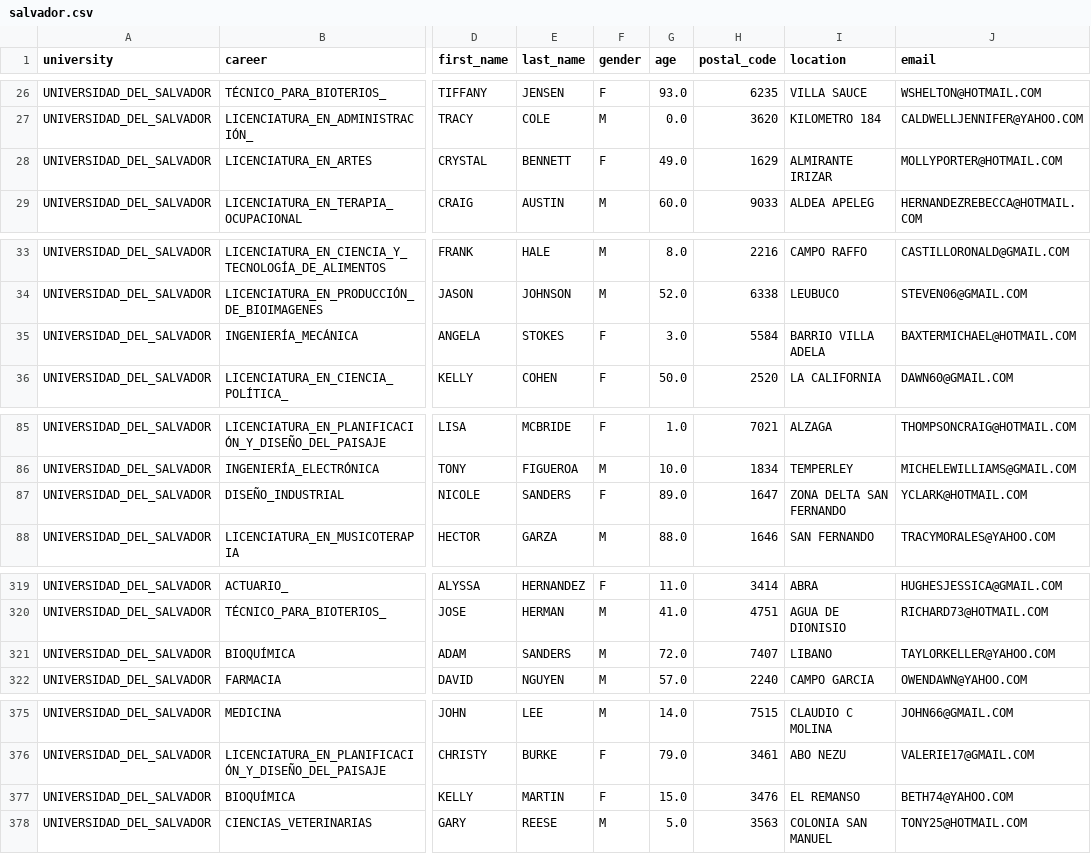
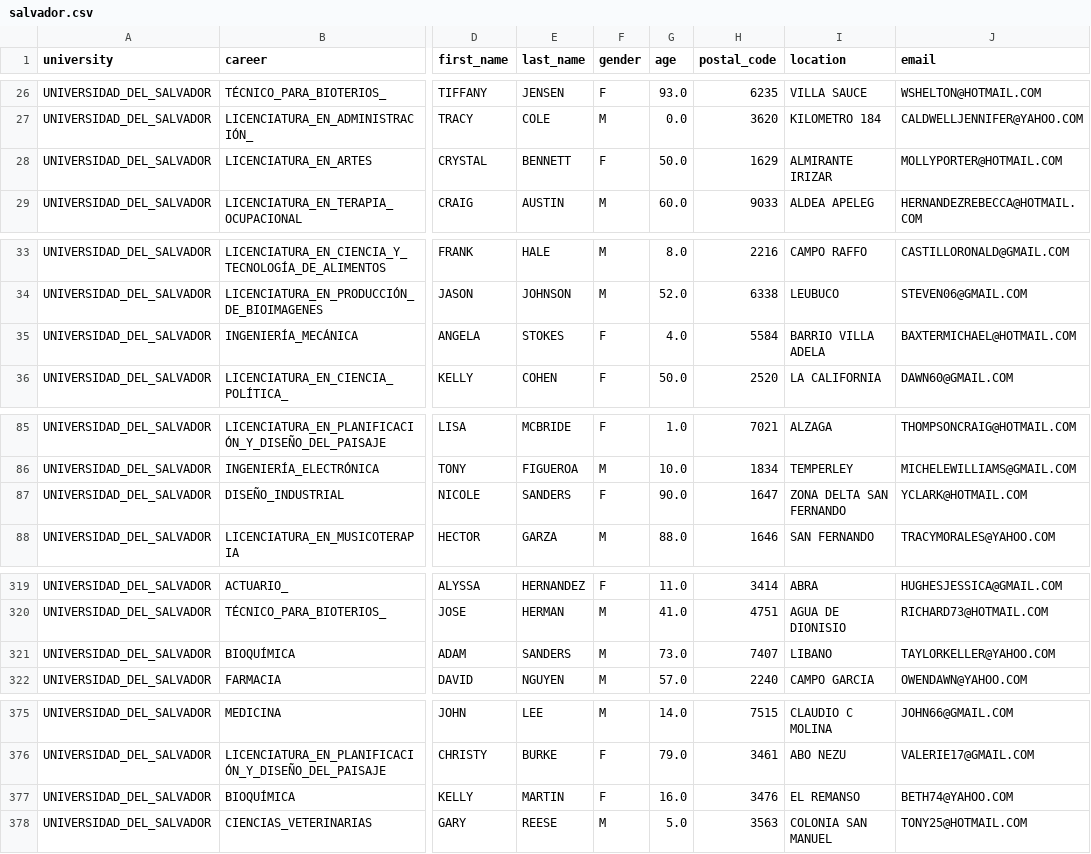
Before and after one commit to mcoutada/OT303-python, a CSV file: airflow/SPRINT03/OT303-86_y_OT303-94/include/salvador.csv, drawn as a sheet; only a part is shown, gaps mark what is left out; the diff covers the shown part only; the diff names each change by its address in the sheet, - before the commit and + after, or states it on an @@ line.

```diff
--- a/airflow/SPRINT03/OT303-86_y_OT303-94/include/salvador.csv
+++ b/airflow/SPRINT03/OT303-86_y_OT303-94/include/salvador.csv
-G28 (age): 49.0
+G28 (age): 50.0
-G35 (age): 3.0
+G35 (age): 4.0
-G87 (age): 89.0
+G87 (age): 90.0
-G321 (age): 72.0
+G321 (age): 73.0
-G377 (age): 15.0
+G377 (age): 16.0
```
Also changed, not shown: 46 edited cells elsewhere in this file, 2 other files.
